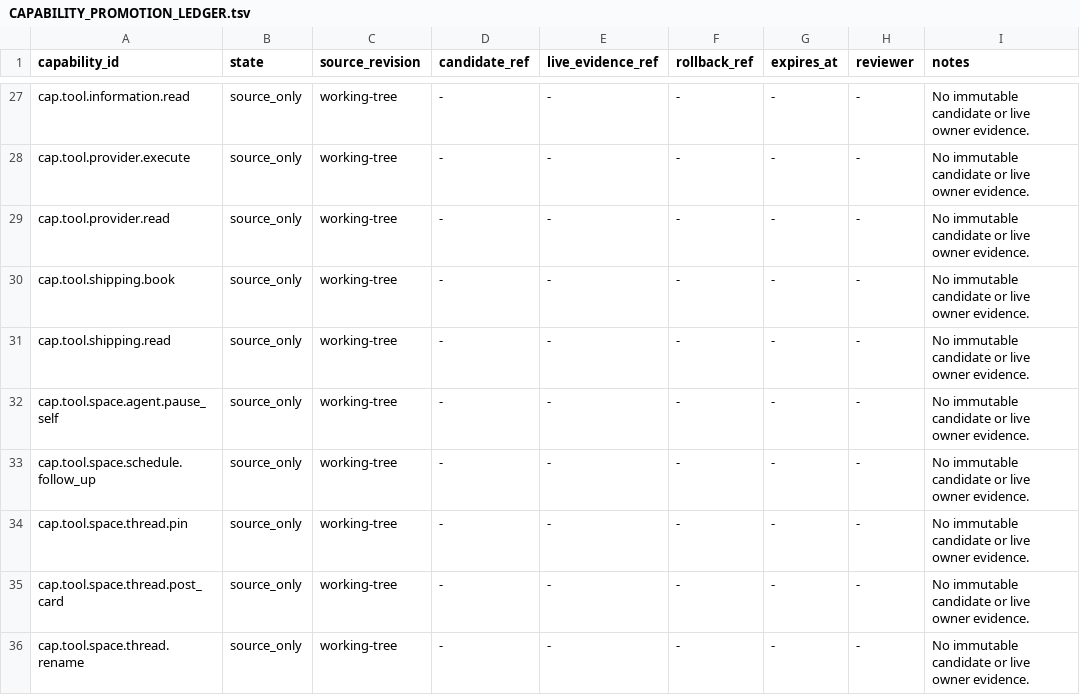
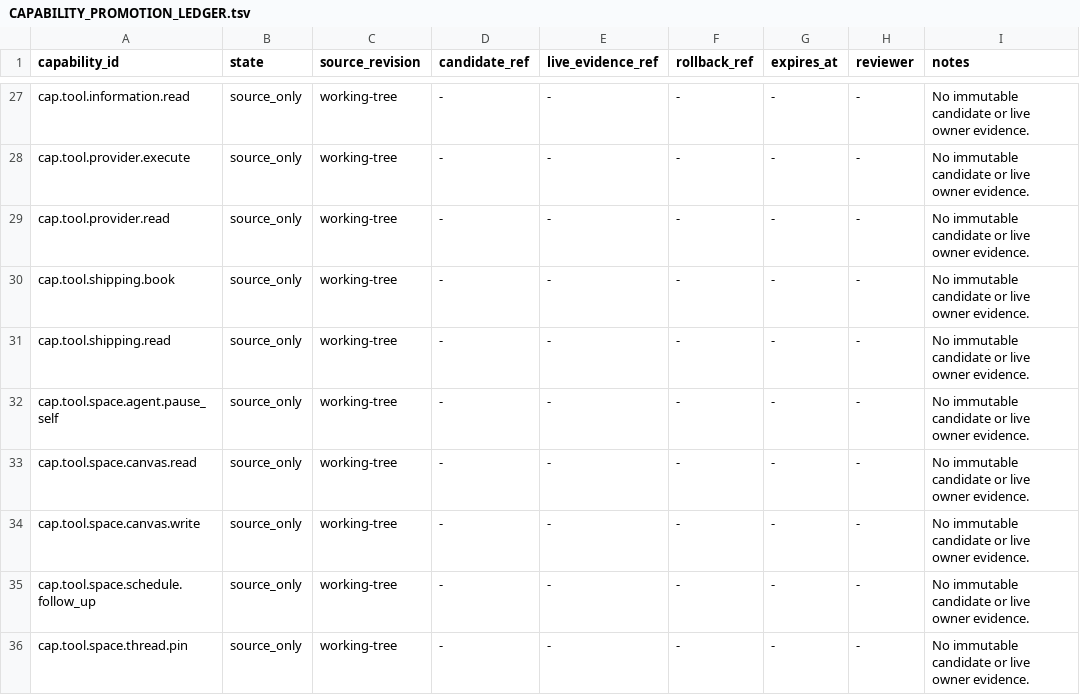
Before and after one commit to nisjety/CoreSystems, a TSV file: apps/Model Plane/docs/CAPABILITY_PROMOTION_LEDGER.tsv, drawn as a sheet; only a part is shown, gaps mark what is left out; the shorter side is filled out with more unchanged rows.

```diff
--- a/apps/Model Plane/docs/CAPABILITY_PROMOTION_LEDGER.tsv
+++ b/apps/Model Plane/docs/CAPABILITY_PROMOTION_LEDGER.tsv
@@ -32,2 +32,4 @@ cap.tool.shipping.read	source_only	working-tree	-	-	-	-	-	No immutable candidate
 cap.tool.space.agent.pause_self	source_only	working-tree	-	-	-	-	-	No immutable candidate or live owner evidence.
+cap.tool.space.canvas.read	source_only	working-tree	-	-	-	-	-	No immutable candidate or live owner evidence.
+cap.tool.space.canvas.write	source_only	working-tree	-	-	-	-	-	No immutable candidate or live owner evidence.
 cap.tool.space.schedule.follow_up	source_only	working-tree	-	-	-	-	-	No immutable candidate or live owner evidence.
```
Also changed, not shown: 17 other files.
